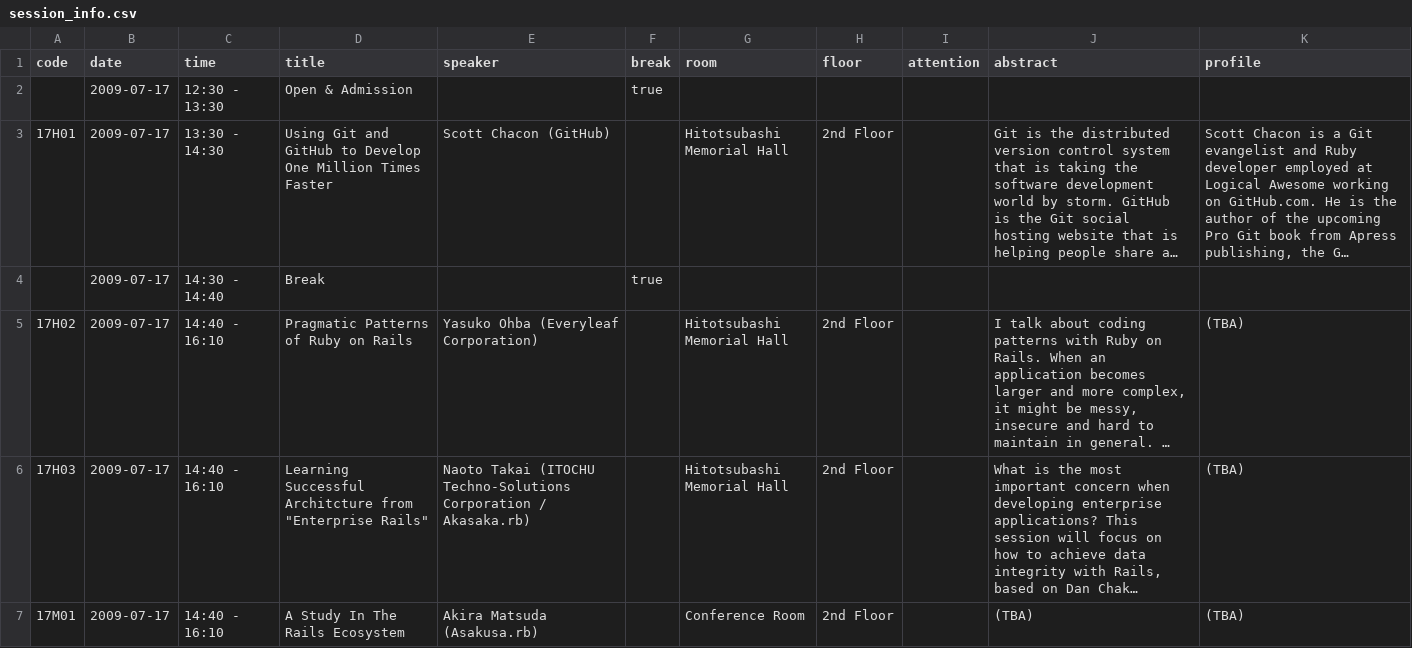
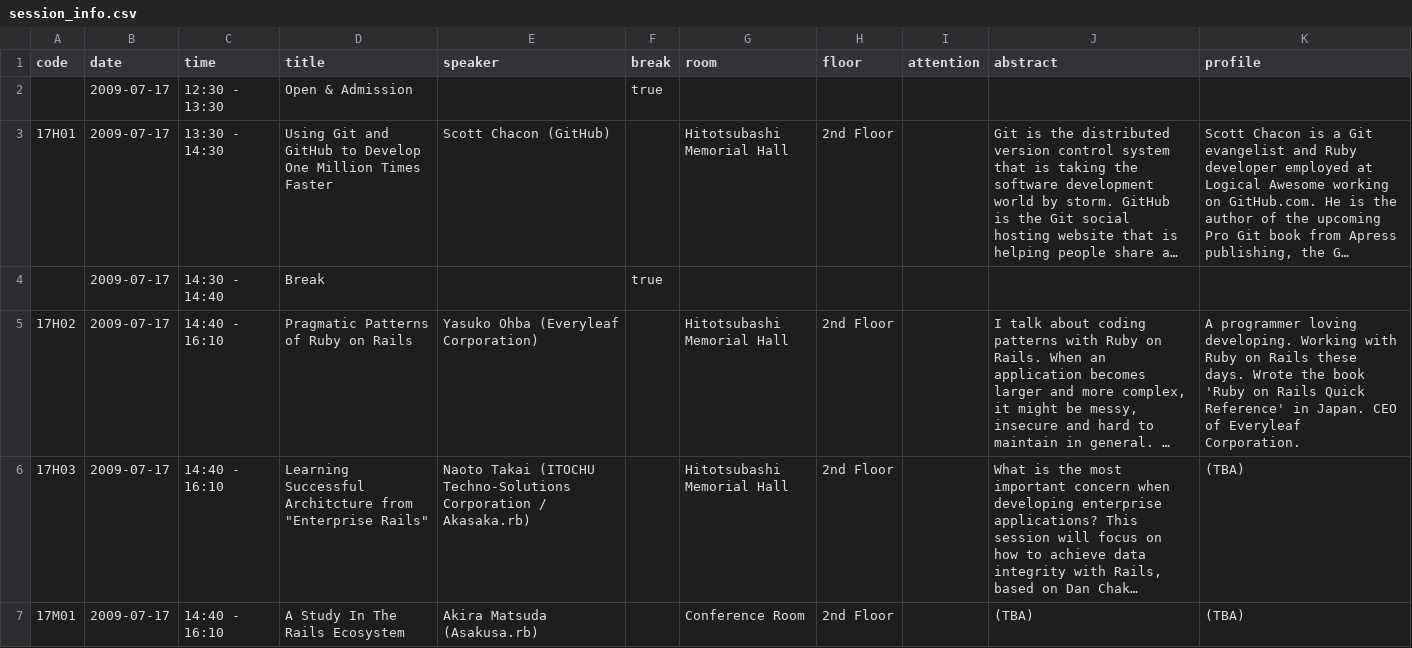
Before and after one commit to katsuyoshi/irubykaigi, a CSV file: Project/English.lproj/session_info.csv, drawn as a sheet; only a part is shown; long unchanged cells end in …; the diff covers the shown part only; the diff names each change by its address in the sheet, - before the commit and + after, or states it on an @@ line.

```diff
--- a/Project/English.lproj/session_info.csv
+++ b/Project/English.lproj/session_info.csv
-K5 (profile): (TBA)
+K5 (profile): A programmer loving developing. Working with Ruby on Rails these days. Wrote the book 'Ruby on Rails Quick Reference' in Japan. CEO of Everyleaf Corporation.
```
Also changed, not shown: 8 edited cells elsewhere in this file, Project/Japanese.lproj/session_info.csv, 3 other files.
